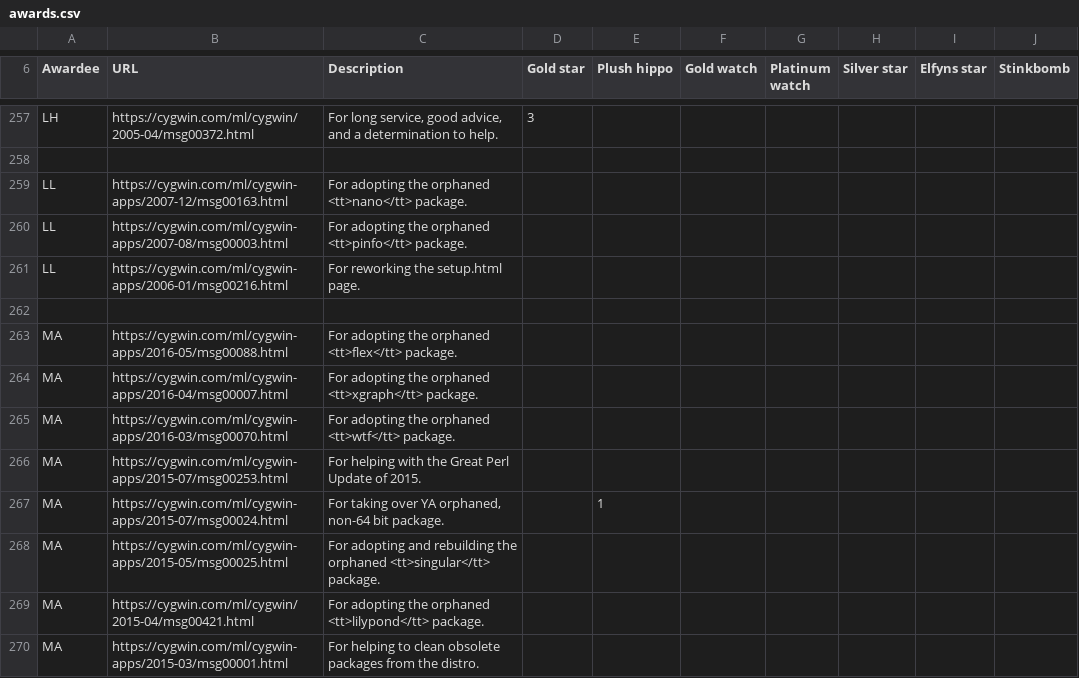
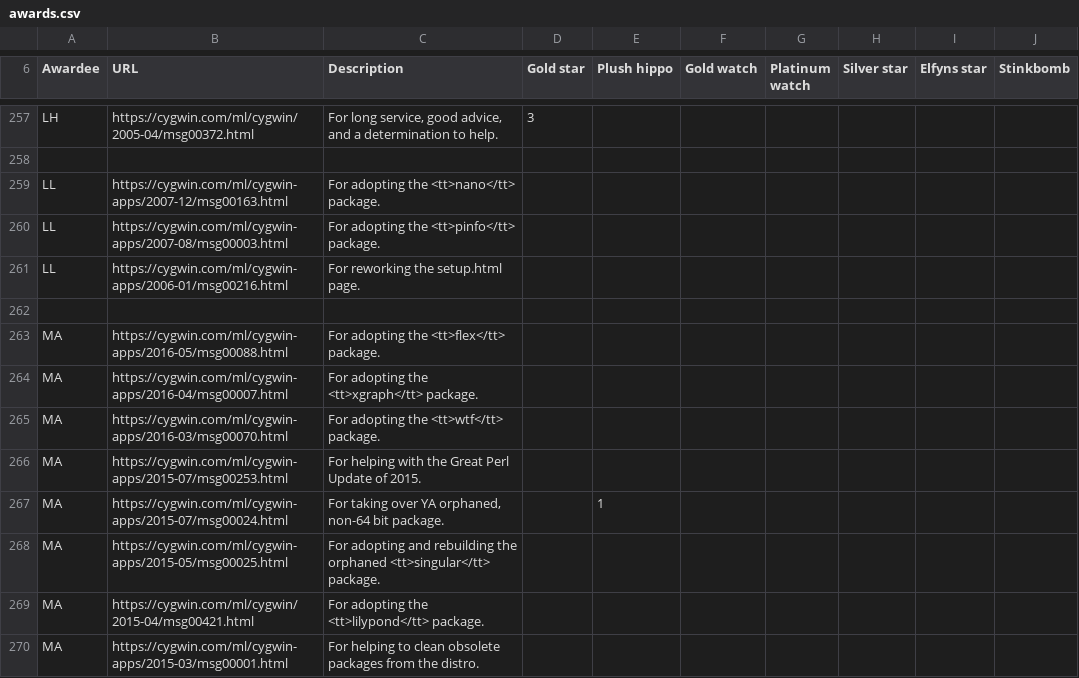
Before and after one commit to jhauga/cygwin-htdocs, a CSV file: goldstars/src/awards.csv, drawn as a sheet; only a part is shown, gaps mark what is left out; the diff covers the shown part only.

```diff
--- a/goldstars/src/awards.csv
+++ b/goldstars/src/awards.csv
@@ -258,9 +258,9 @@ LH,https://cygwin.com/ml/cygwin/2005-04/msg00372.html,"For long service, good ad
 
-LL,https://cygwin.com/ml/cygwin-apps/2007-12/msg00163.html,For adopting the orphaned <tt>nano</tt> package.
-LL,https://cygwin.com/ml/cygwin-apps/2007-08/msg00003.html,For adopting the orphaned <tt>pinfo</tt> package.
+LL,https://cygwin.com/ml/cygwin-apps/2007-12/msg00163.html,For adopting the <tt>nano</tt> package.
+LL,https://cygwin.com/ml/cygwin-apps/2007-08/msg00003.html,For adopting the <tt>pinfo</tt> package.
 LL,https://cygwin.com/ml/cygwin-apps/2006-01/msg00216.html,For reworking the setup.html page.
 
-MA,https://cygwin.com/ml/cygwin-apps/2016-05/msg00088.html,For adopting the orphaned <tt>flex</tt> package.
-MA,https://cygwin.com/ml/cygwin-apps/2016-04/msg00007.html,For adopting the orphaned <tt>xgraph</tt> package.
-MA,https://cygwin.com/ml/cygwin-apps/2016-03/msg00070.html,For adopting the orphaned <tt>wtf</tt> package.
+MA,https://cygwin.com/ml/cygwin-apps/2016-05/msg00088.html,For adopting the <tt>flex</tt> package.
+MA,https://cygwin.com/ml/cygwin-apps/2016-04/msg00007.html,For adopting the <tt>xgraph</tt> package.
+MA,https://cygwin.com/ml/cygwin-apps/2016-03/msg00070.html,For adopting the <tt>wtf</tt> package.
 MA,https://cygwin.com/ml/cygwin-apps/2015-07/msg00253.html,For helping with the Great Perl Update of 2015.
@@ -268,3 +268,3 @@ MA,https://cygwin.com/ml/cygwin-apps/2015-07/msg00024.html,"For taking over YA o
 MA,https://cygwin.com/ml/cygwin-apps/2015-05/msg00025.html,For adopting and rebuilding the orphaned <tt>singular</tt> package.
-MA,https://cygwin.com/ml/cygwin/2015-04/msg00421.html,For adopting the orphaned <tt>lilypond</tt> package.
+MA,https://cygwin.com/ml/cygwin/2015-04/msg00421.html,For adopting the <tt>lilypond</tt> package.
 MA,https://cygwin.com/ml/cygwin-apps/2015-03/msg00001.html,For helping to clean obsolete packages from the distro.
```
Also changed, not shown: 105 edited cells elsewhere in this file.
